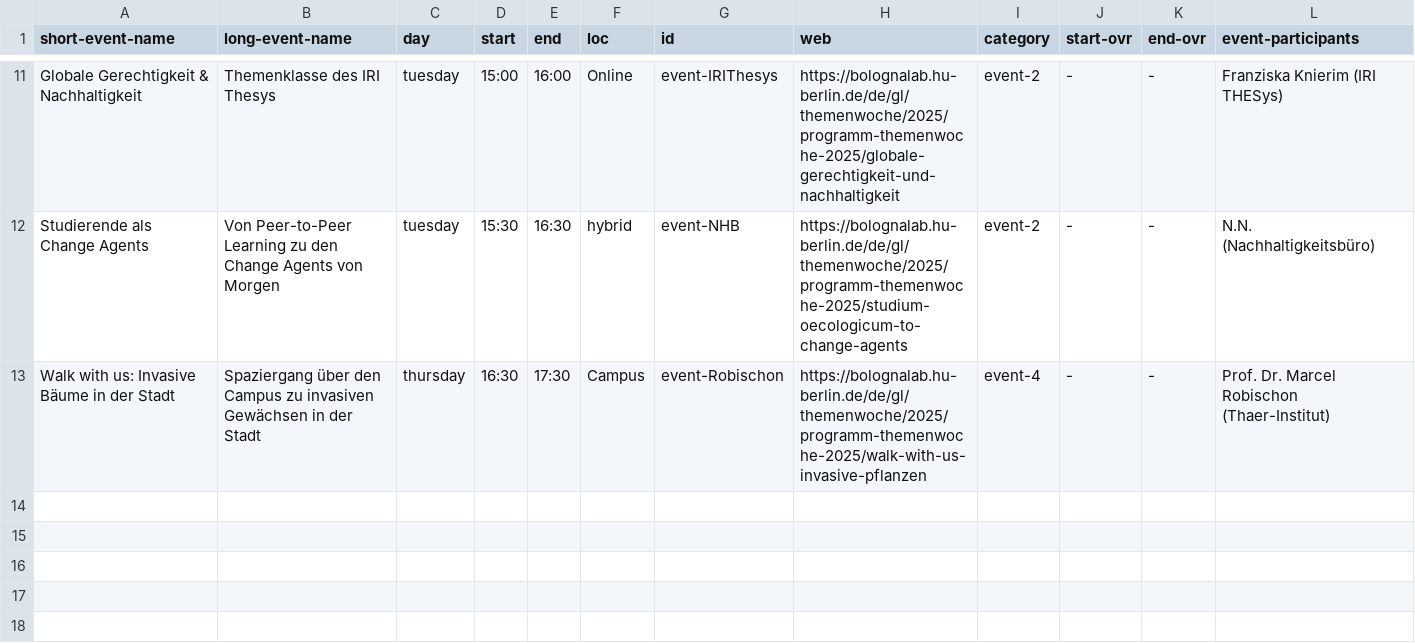
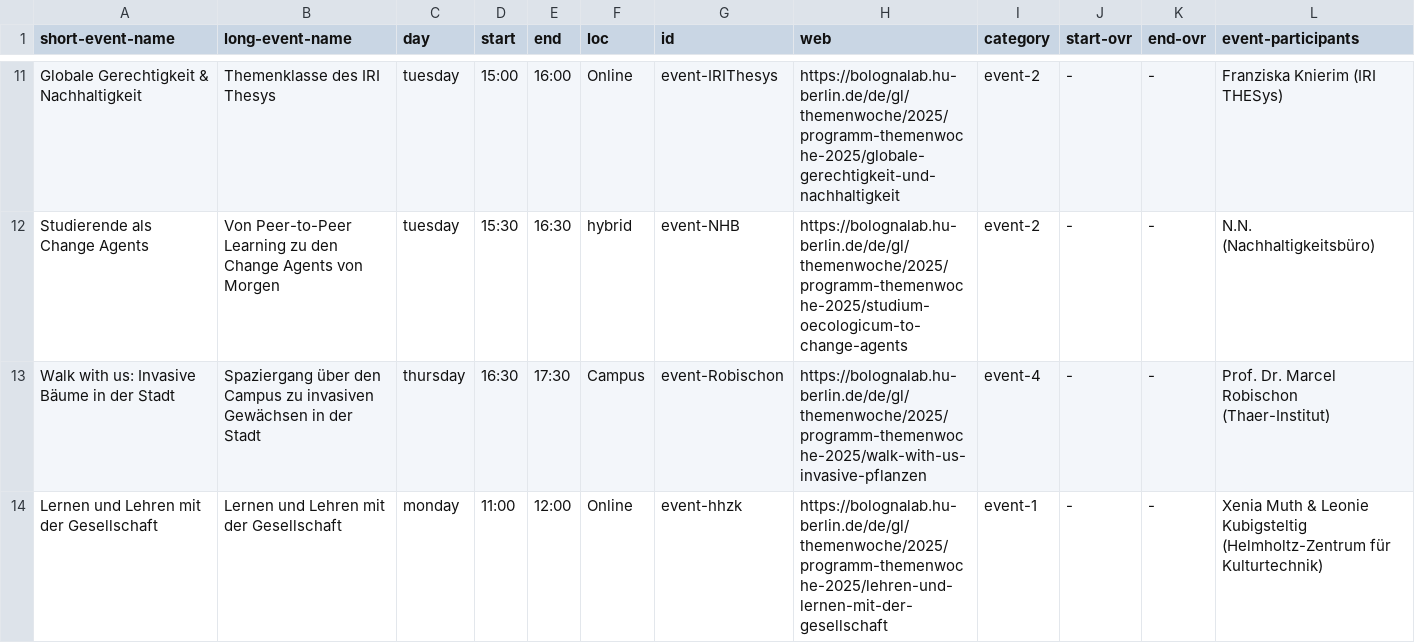
Before and after one commit to bolognalab/bolognalab.github.io, a CSV file: themenwoche-2025-wednesday/files/programm-themenwoche.csv, drawn as a sheet; only a part is shown, gaps mark what is left out.

Commit message:
added event-hhzk

```diff
--- a/themenwoche-2025-wednesday/files/programm-themenwoche.csv
+++ b/themenwoche-2025-wednesday/files/programm-themenwoche.csv
@@ -13 +13,2 @@ Studierende als Change Agents;Von Peer-to-Peer Learning zu den Change Agents von
 Walk with us: Invasive Bäume in der Stadt;Spaziergang über den Campus zu invasiven Gewächsen in der Stadt;thursday;16:30;17:30;Campus;event-Robischon;https://bolognalab.hu-berlin.de/de/gl/themenwoche/2025/programm-themenwoche-2025/walk-with-us-invasive-pflanzen;event-4;-;-;Prof. Dr. Marcel Robischon (Thaer-Institut)
+Lernen und Lehren mit der Gesellschaft;Lernen und Lehren mit der Gesellschaft;monday;11:00;12:00;Online;event-hhzk;https://bolognalab.hu-berlin.de/de/gl/themenwoche/2025/programm-themenwoche-2025/lehren-und-lernen-mit-der-gesellschaft;event-1;-;-;Xenia Muth & Leonie Kubigsteltig (Helmholtz-Zentrum für Kulturtechnik)
```
Also changed, not shown: 7 other files.
